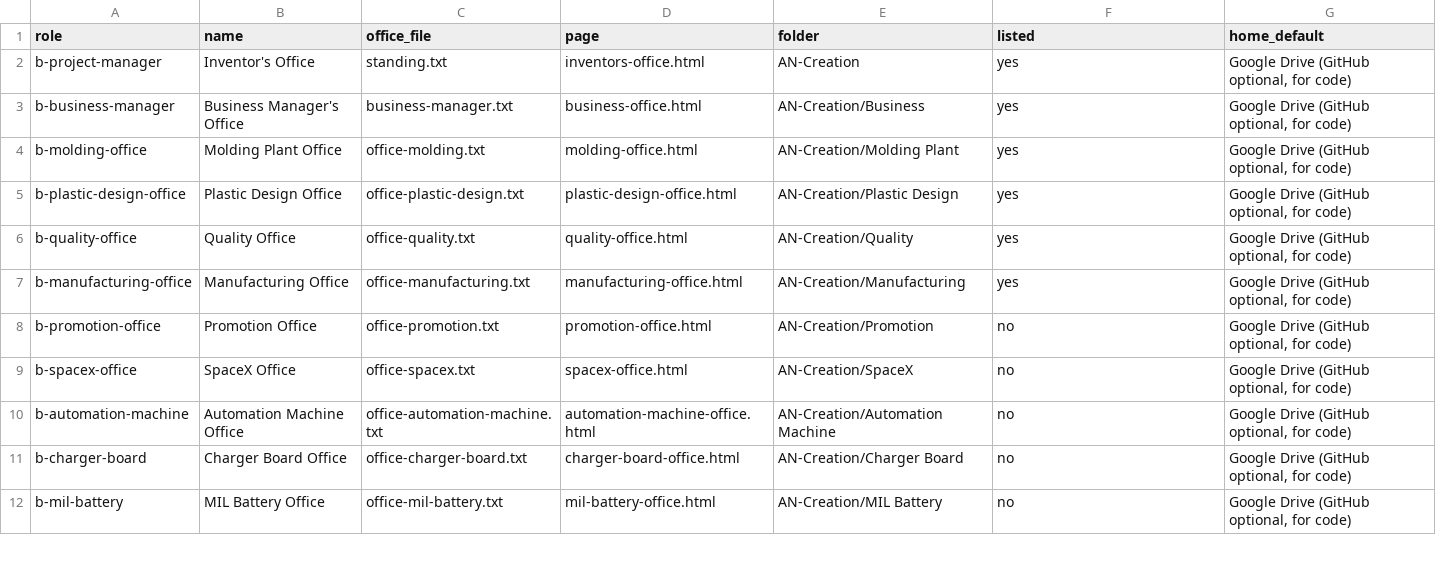
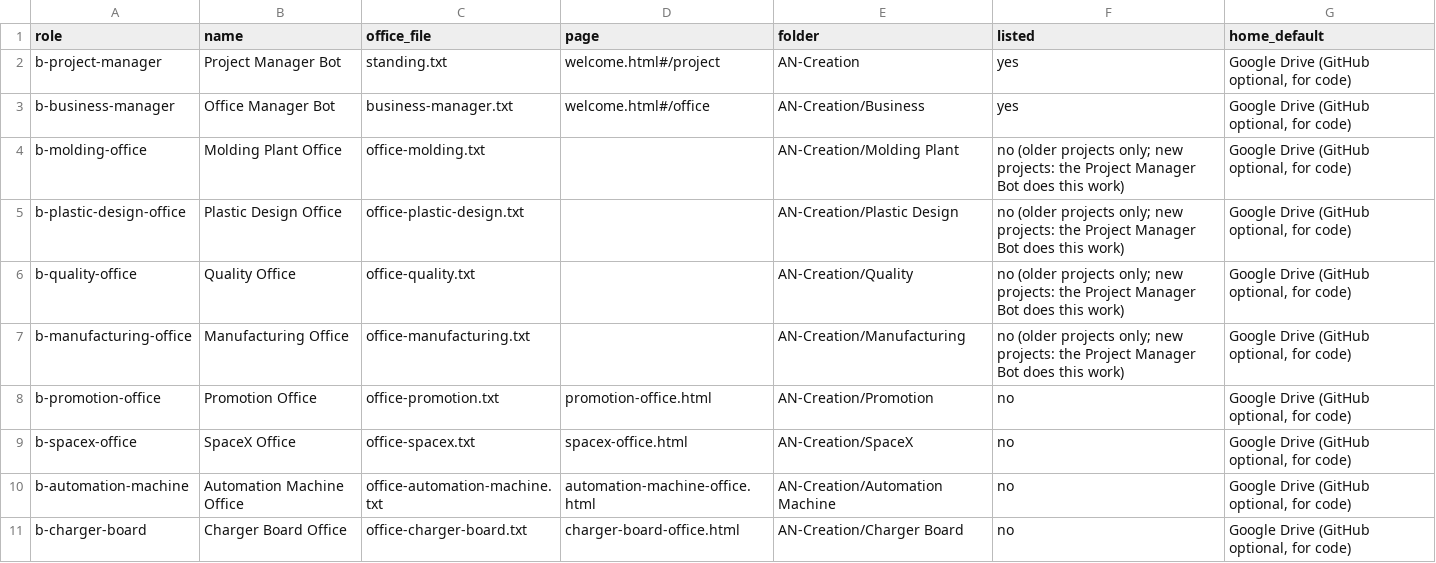
Before and after one commit to mminwi/an-creation-office, a CSV file: specialists/offices.csv, drawn as a sheet; only a part is shown; the shorter side is filled out with more unchanged rows.

```diff
--- a/specialists/offices.csv
+++ b/specialists/offices.csv
@@ -1,8 +1,8 @@
 role,name,office_file,page,folder,listed,home_default
-b-project-manager,Inventor's Office,standing.txt,inventors-office.html,AN-Creation,yes,"Google Drive (GitHub optional, for code)"
-b-business-manager,Business Manager's Office,business-manager.txt,business-office.html,AN-Creation/Business,yes,"Google Drive (GitHub optional, for code)"
-b-molding-office,Molding Plant Office,office-molding.txt,molding-office.html,AN-Creation/Molding Plant,yes,"Google Drive (GitHub optional, for code)"
-b-plastic-design-office,Plastic Design Office,office-plastic-design.txt,plastic-design-office.html,AN-Creation/Plastic Design,yes,"Google Drive (GitHub optional, for code)"
-b-quality-office,Quality Office,office-quality.txt,quality-office.html,AN-Creation/Quality,yes,"Google Drive (GitHub optional, for code)"
-b-manufacturing-office,Manufacturing Office,office-manufacturing.txt,manufacturing-office.html,AN-Creation/Manufacturing,yes,"Google Drive (GitHub optional, for code)"
+b-project-manager,Project Manager Bot,standing.txt,welcome.html#/project,AN-Creation,yes,"Google Drive (GitHub optional, for code)"
+b-business-manager,Office Manager Bot,business-manager.txt,welcome.html#/office,AN-Creation/Business,yes,"Google Drive (GitHub optional, for code)"
+b-molding-office,Molding Plant Office,office-molding.txt,,AN-Creation/Molding Plant,no (older projects only; new projects: the Project Manager Bot does this work),"Google Drive (GitHub optional, for code)"
+b-plastic-design-office,Plastic Design Office,office-plastic-design.txt,,AN-Creation/Plastic Design,no (older projects only; new projects: the Project Manager Bot does this work),"Google Drive (GitHub optional, for code)"
+b-quality-office,Quality Office,office-quality.txt,,AN-Creation/Quality,no (older projects only; new projects: the Project Manager Bot does this work),"Google Drive (GitHub optional, for code)"
+b-manufacturing-office,Manufacturing Office,office-manufacturing.txt,,AN-Creation/Manufacturing,no (older projects only; new projects: the Project Manager Bot does this work),"Google Drive (GitHub optional, for code)"
 b-promotion-office,Promotion Office,office-promotion.txt,promotion-office.html,AN-Creation/Promotion,no,"Google Drive (GitHub optional, for code)"
```
Also changed, not shown: 3 other files.
